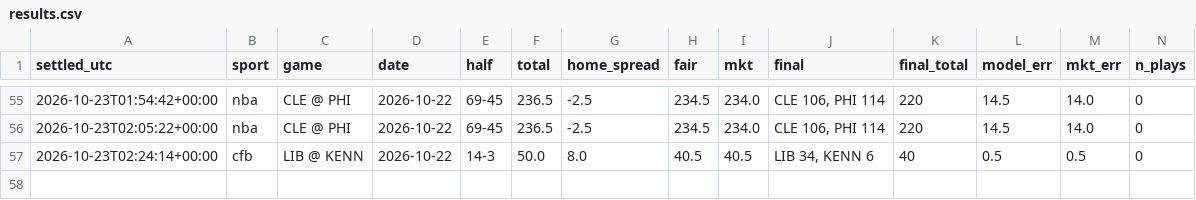
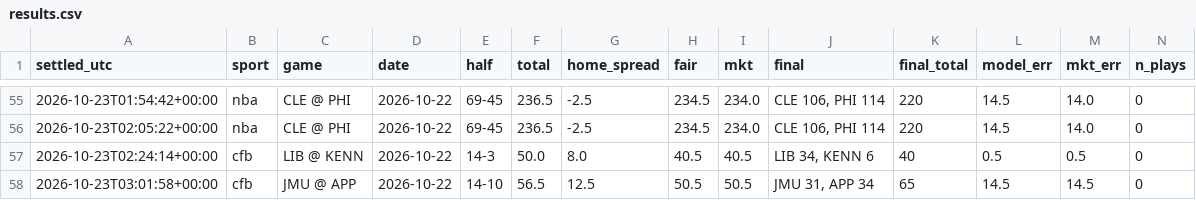
Before and after one commit to fouronetrue/halftime-desk, a CSV file: log/results.csv, drawn as a sheet; only a part is shown, gaps mark what is left out; rows hold the shown columns only; the diff names each change by its address in the sheet, - before the commit and + after, or states it on an @@ line.

```diff
--- a/log/results.csv
+++ b/log/results.csv
+row 58: 2026-10-23T03:01:58+00:00 | cfb | JMU @ APP | 2026-10-22 | 14-10 | 56.5 | 12.5 | 50.5 | 50.5 | JMU 31, APP 34 | 65 | 14.5 | 14.5 | 0
```
Also changed, not shown: 2 other files.
